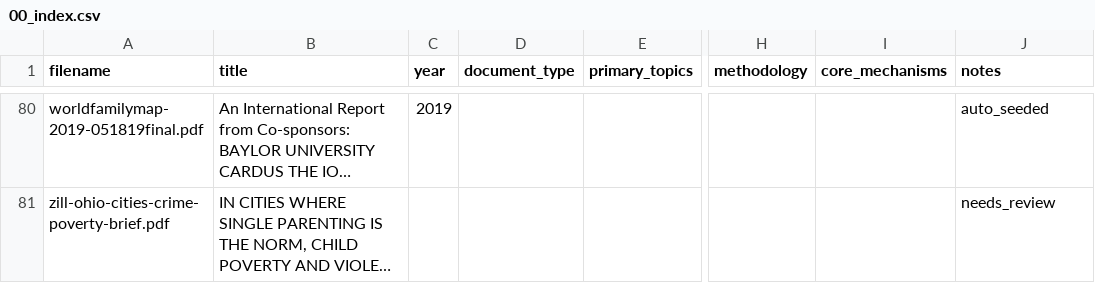
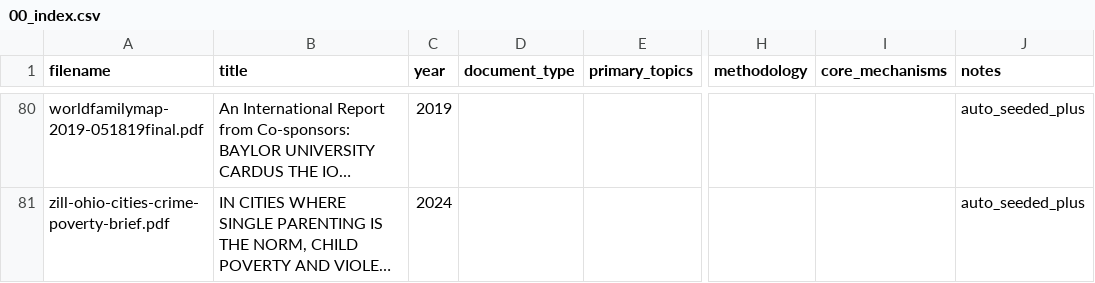
Before and after one commit to Geek4Gunter/ifsresearch, a CSV file: 00_index/00_index.csv, drawn as a sheet; only a part is shown, gaps mark what is left out; long unchanged cells end in …; the diff covers the shown part only; the diff names each change by its address in the sheet, - before the commit and + after, or states it on an @@ line.

```diff
--- a/00_index/00_index.csv
+++ b/00_index/00_index.csv
-J80 (notes): auto_seeded
+J80 (notes): auto_seeded_plus
-C81 (year): (empty)
+C81 (year): 2024
-J81 (notes): needs_review
+J81 (notes): auto_seeded_plus
```
Also changed, not shown: 150 edited cells elsewhere in this file, 1 other file.
